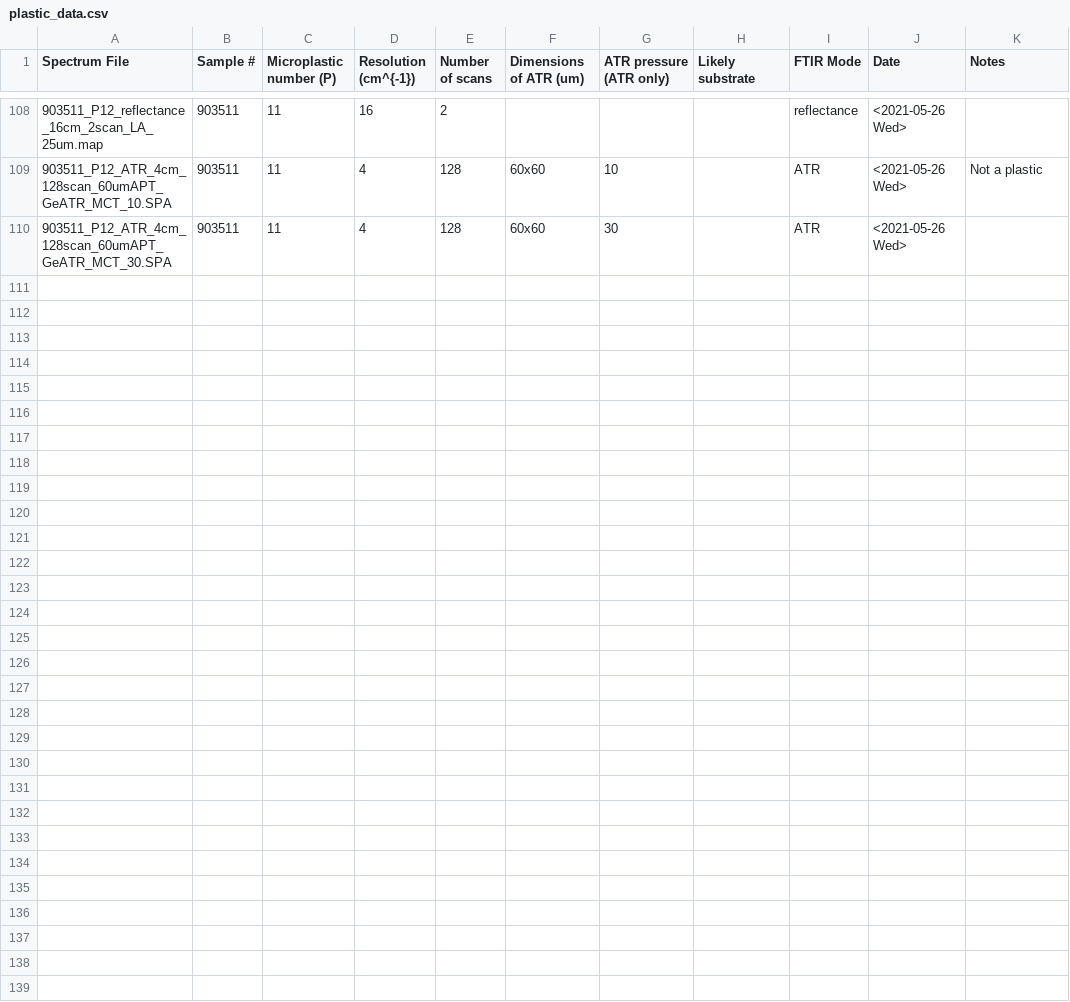
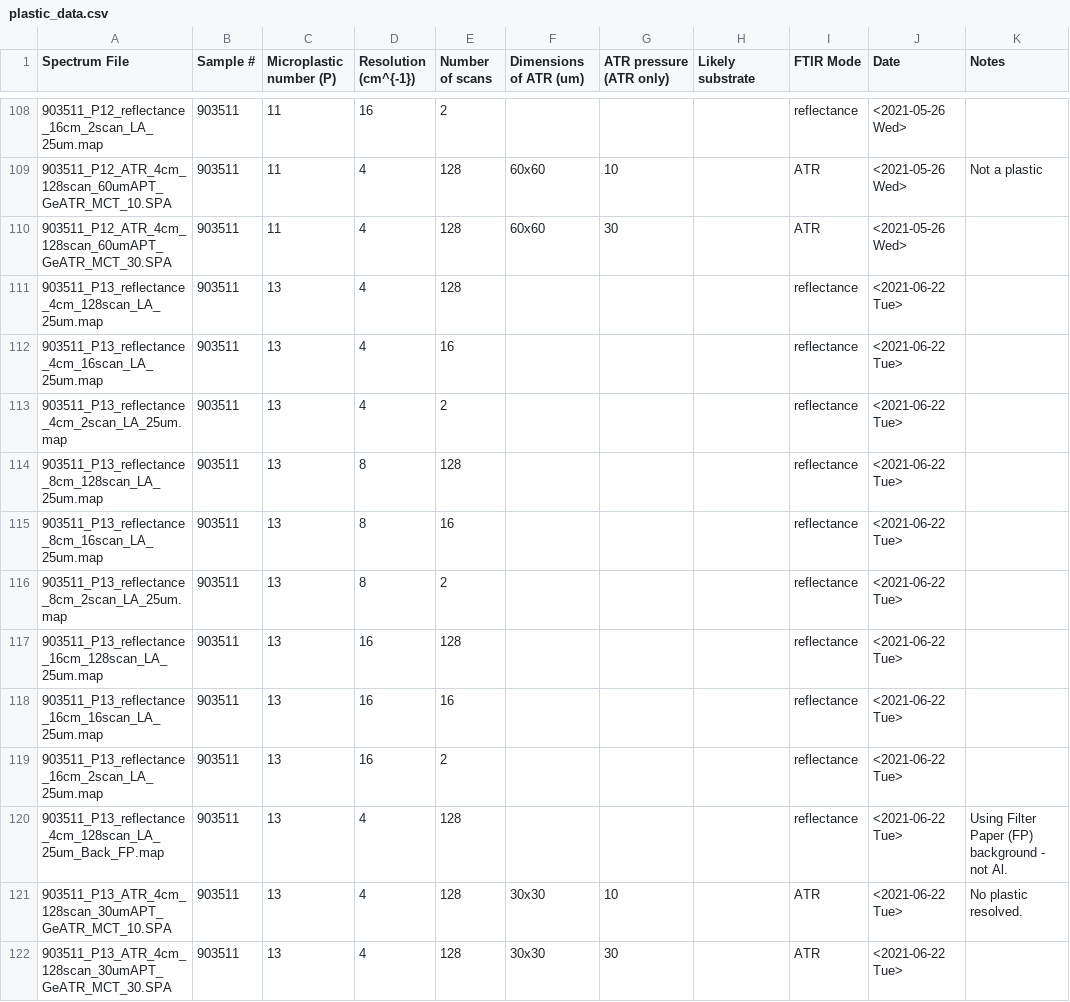
Before and after one commit to aarondcopeland/microplastic, a CSV file: plastic_data.csv, drawn as a sheet; only a part is shown, gaps mark what is left out; the diff covers the shown part only; the diff names each change by its address in the sheet, - before the commit and + after, or states it on an @@ line.

Commit message:
Updated from last session (22/06/21)

```diff
--- a/plastic_data.csv
+++ b/plastic_data.csv
+row 111: 903511_P13_reflectance_4cm_128scan_LA_25um.map | 903511 | 13 | 4 | 128 |  |  |  | reflectance | <2021-06-22 Tue>
+row 112: 903511_P13_reflectance_4cm_16scan_LA_25um.map | 903511 | 13 | 4 | 16 |  |  |  | reflectance | <2021-06-22 Tue>
+row 113: 903511_P13_reflectance_4cm_2scan_LA_25um.map | 903511 | 13 | 4 | 2 |  |  |  | reflectance | <2021-06-22 Tue>
+row 114: 903511_P13_reflectance_8cm_128scan_LA_25um.map | 903511 | 13 | 8 | 128 |  |  |  | reflectance | <2021-06-22 Tue>
+row 115: 903511_P13_reflectance_8cm_16scan_LA_25um.map | 903511 | 13 | 8 | 16 |  |  |  | reflectance | <2021-06-22 Tue>
+row 116: 903511_P13_reflectance_8cm_2scan_LA_25um.map | 903511 | 13 | 8 | 2 |  |  |  | reflectance | <2021-06-22 Tue>
+row 117: 903511_P13_reflectance_16cm_128scan_LA_25um.map | 903511 | 13 | 16 | 128 |  |  |  | reflectance | <2021-06-22 Tue>
+row 118: 903511_P13_reflectance_16cm_16scan_LA_25um.map | 903511 | 13 | 16 | 16 |  |  |  | reflectance | <2021-06-22 Tue>
+row 119: 903511_P13_reflectance_16cm_2scan_LA_25um.map | 903511 | 13 | 16 | 2 |  |  |  | reflectance | <2021-06-22 Tue>
+row 120: 903511_P13_reflectance_4cm_128scan_LA_25um_Back_FP.map | 903511 | 13 | 4 | 128 |  |  |  | reflectance | <2021-06-22 Tue> | Using Filter Paper (FP) background - not Al.
+row 121: 903511_P13_ATR_4cm_128scan_30umAPT_GeATR_MCT_10.SPA | 903511 | 13 | 4 | 128 | 30x30 | 10 |  | ATR | <2021-06-22 Tue> | No plastic resolved.
+row 122: 903511_P13_ATR_4cm_128scan_30umAPT_GeATR_MCT_30.SPA | 903511 | 13 | 4 | 128 | 30x30 | 30 |  | ATR | <2021-06-22 Tue>
```
Also changed, not shown: 12 added rows elsewhere in this file.
